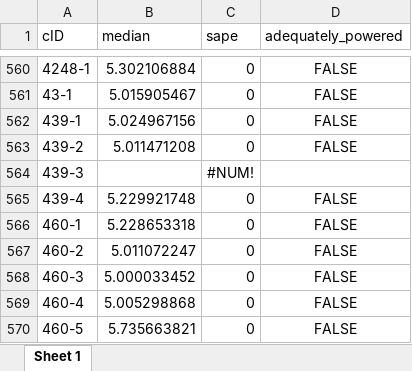
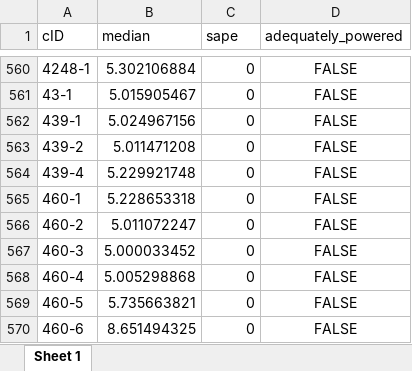
Before and after one commit to peterpuetz2020/replication_package_power_in_environmental_sciences, an Excel workbook: results/supplement/Figure_2_data_meta_0p25_heterogeneity_0_pet_peese.xlsx, sheet Sheet 1, drawn as a sheet; only a part is shown, gaps mark what is left out; the shorter side is filled out with more unchanged rows; values as stored, in another font and other column widths than the file's, no borders; the diff names each change by its address in the sheet, - before the commit and + after, or states it on an @@ line.

```diff
--- a/results/supplement/Figure_2_data_meta_0p25_heterogeneity_0_pet_peese.xlsx (sheet Sheet 1)
+++ b/results/supplement/Figure_2_data_meta_0p25_heterogeneity_0_pet_peese.xlsx (sheet Sheet 1)
-row 564: 439-3 |  | #NUM!
```
Also changed, not shown: results/main/Table_1.xlsx, results/supplement/Figure_2_data_meta_0p25_heterogeneity_0_multilevel_random.xlsx, 33 other files.
